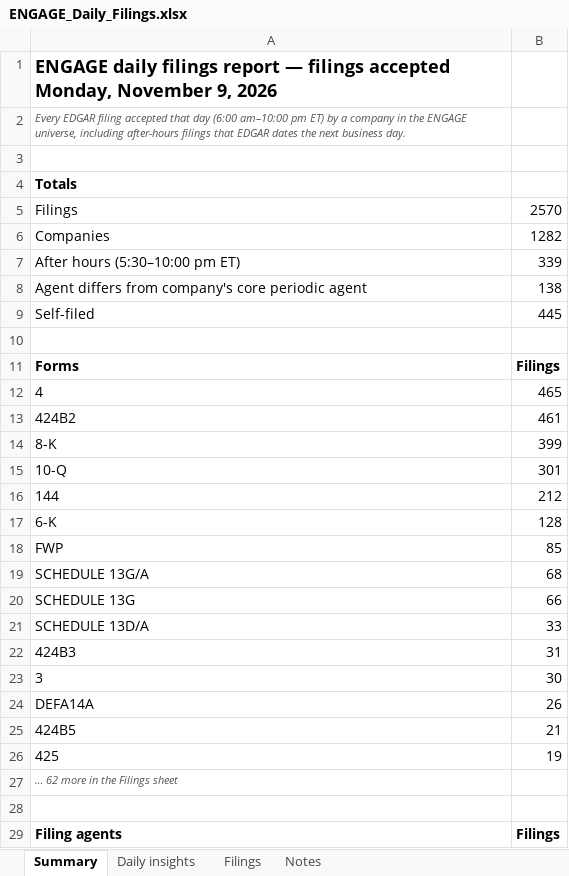
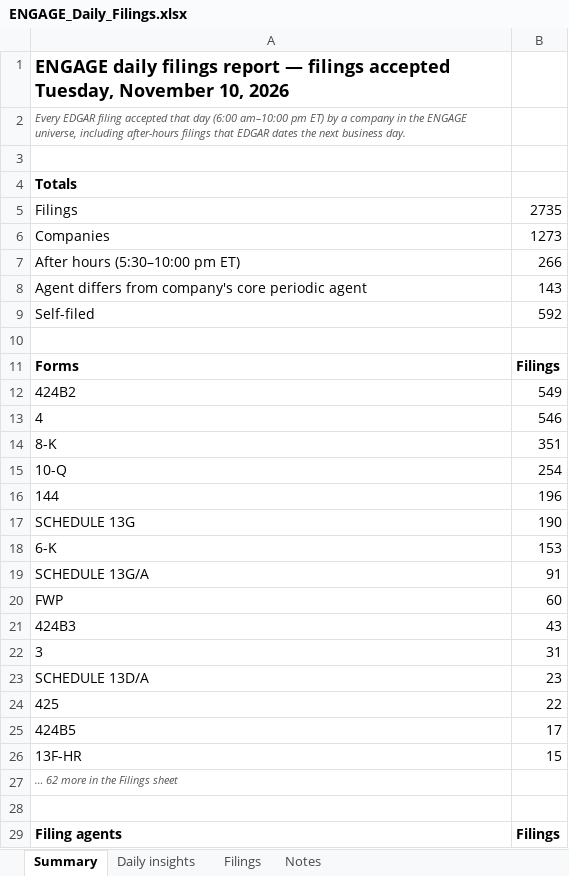
Before and after one commit to cfair1962/engage-daily-report, an Excel workbook: ENGAGE_Daily_Filings.xlsx, sheet Summary, drawn as a sheet; only a part is shown; values as stored, in another font and other column widths than the file's, no borders; removed rows and columns are numbered as before the commit, all else as after; the diff covers the shown part only; the diff names each change by its address in the sheet, - before the commit and + after, or states it on an @@ line.

```diff
--- a/ENGAGE_Daily_Filings.xlsx (sheet Summary)
+++ b/ENGAGE_Daily_Filings.xlsx (sheet Summary)
-A1: …filings accepted Monday, November 9, 2026
+A1: …filings accepted Tuesday, November 10, 2026
-B5: 2570
+B5: 2735
-B6: 1282
+B6: 1273
-B7: 339
+B7: 266
-B8: 138
+B8: 143
-B9: 445
+B9: 592
-row 12: 4 | 465
-B12: 461
+B12: 549
+row 13: 4 | 546
-B14: 399
+B14: 351
-B15: 301
+B15: 254
-B16: 212
+B16: 196
+row 17: SCHEDULE 13G | 190
-B18: 128
+B18: 153
-row 18: FWP | 85
-B19: 68
+B19: 91
-row 20: SCHEDULE 13G | 66
-row 21: SCHEDULE 13D/A | 33
+row 20: FWP | 60
-B21: 31
+B21: 43
-B22: 30
+B22: 31
-row 24: DEFA14A | 26
-row 25: 424B5 | 21
+row 23: SCHEDULE 13D/A | 23
-B24: 19
+B24: 22
+row 25: 424B5 | 17
+row 26: 13F-HR | 15
```
Also changed, not shown: 22 added rows, 22 removed rows and 23 edited cells elsewhere in this sheet, sheet Filings, sheet Daily insights, sheet Notes, formulas that keep their value, 2 other files.
